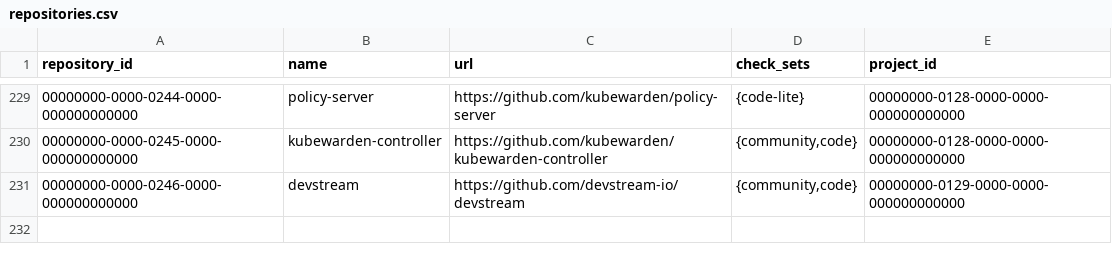
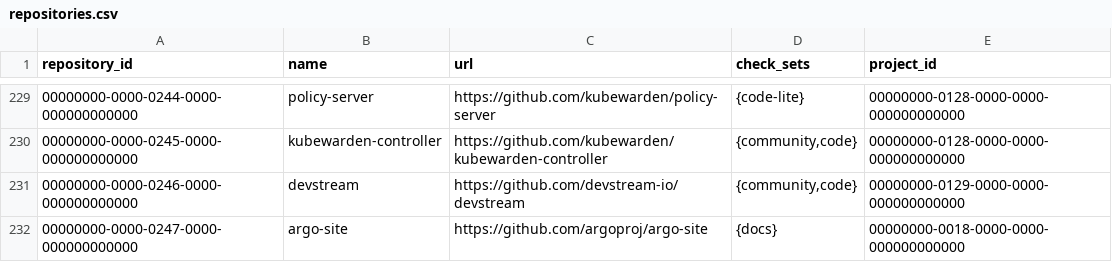
Before and after one commit to cncf/clomonitor, a CSV file: database/data/cncf/repositories.csv, drawn as a sheet; only a part is shown, gaps mark what is left out.

Commit message:
Adds argo-site repo (#509)
Signed-off-by: Patrice Chalin <chalin@users.noreply.github.com>

```diff
--- a/database/data/cncf/repositories.csv
+++ b/database/data/cncf/repositories.csv
@@ -231 +231,2 @@ repository_id;name;url;check_sets;project_id
 00000000-0000-0246-0000-000000000000;devstream;https://github.com/devstream-io/devstream;{community,code};00000000-0129-0000-0000-000000000000
+00000000-0000-0247-0000-000000000000;argo-site;https://github.com/argoproj/argo-site;{docs};00000000-0018-0000-0000-000000000000
```
